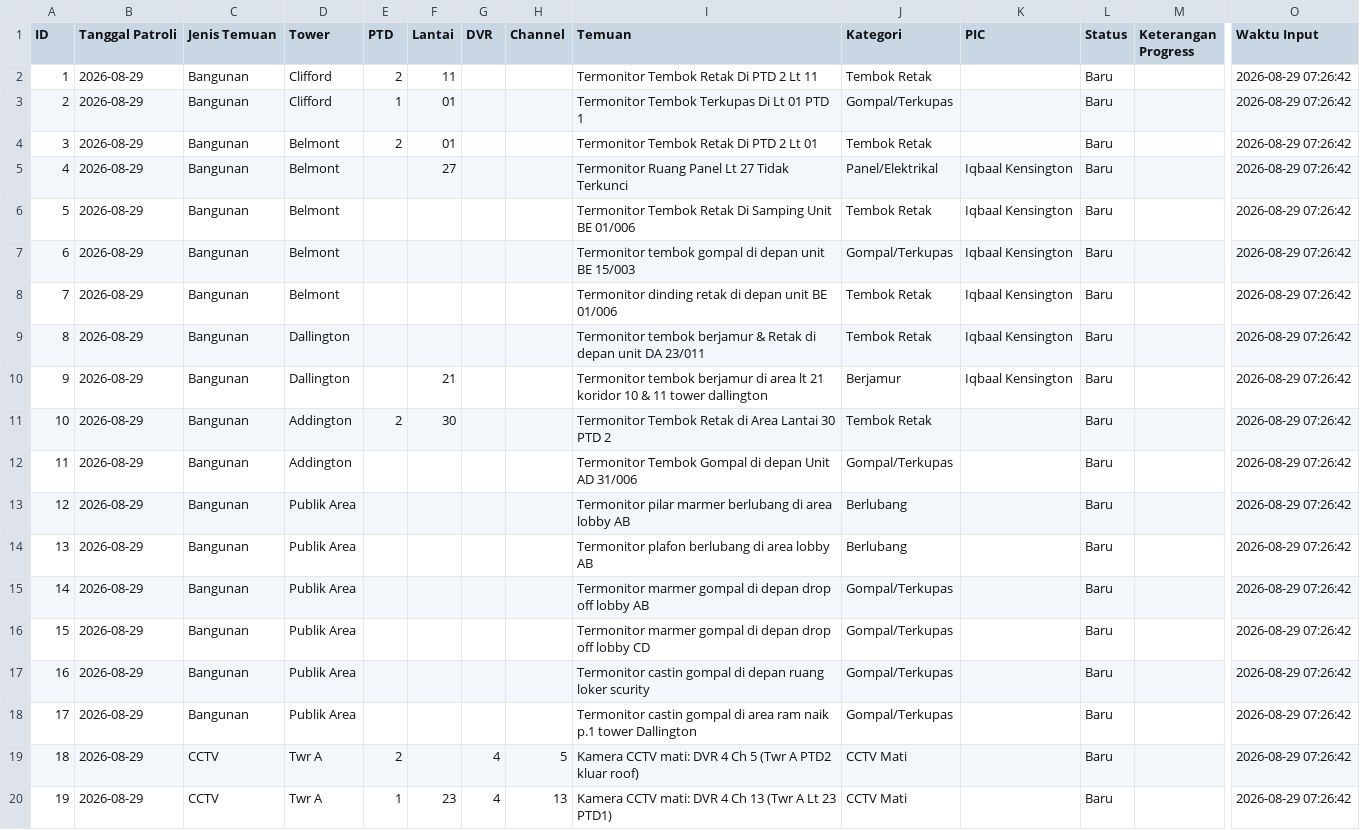
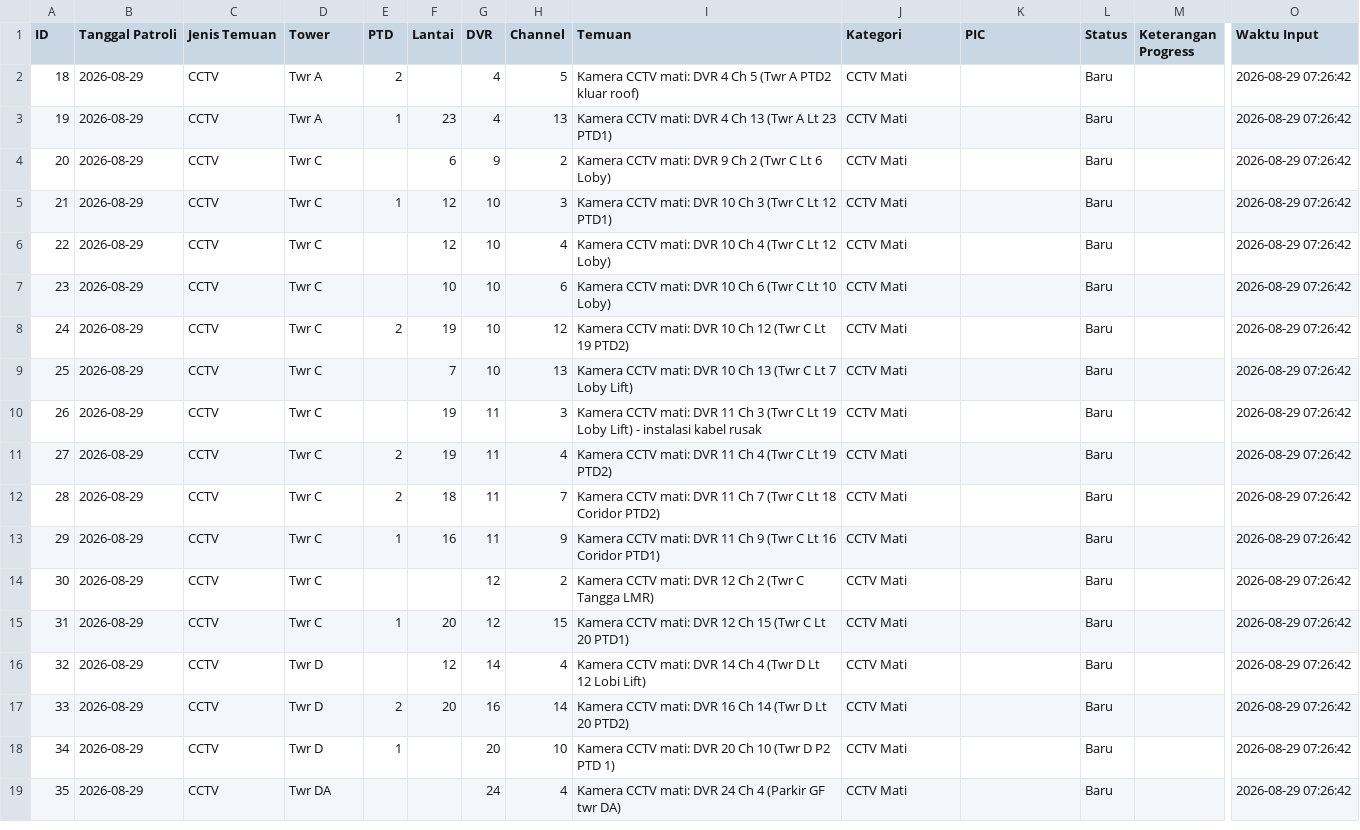
Before and after one commit to zanmil/Pecatat-temuan, a CSV file: data_temuan_cctv.csv, drawn as a sheet; only a part is shown, gaps mark what is left out; the shorter side is filled out with more unchanged rows; rows hold the shown columns only; the diff names each change by its address in the sheet, - before the commit and + after, or states it on an @@ line.

Commit message:
Remove entries from data_temuan_cctv.csv
Removed multiple entries related to building findings and CCTV issues from the data file.

```diff
--- a/data_temuan_cctv.csv
+++ b/data_temuan_cctv.csv
-row 2: 1 | 2026-08-29 | Bangunan | Clifford | 2 | 11 |  |  | Termonitor Tembok Retak Di PTD 2 Lt 11 | Tembok Retak |  | Baru |  | 2026-08-29 07:26:42
-row 3: 2 | 2026-08-29 | Bangunan | Clifford | 1 | 01 |  |  | Termonitor Tembok Terkupas Di Lt 01 PTD 1 | Gompal/Terkupas |  | Baru |  | 2026-08-29 07:26:42
-row 4: 3 | 2026-08-29 | Bangunan | Belmont | 2 | 01 |  |  | Termonitor Tembok Retak Di PTD 2 Lt 01 | Tembok Retak |  | Baru |  | 2026-08-29 07:26:42
-row 5: 4 | 2026-08-29 | Bangunan | Belmont |  | 27 |  |  | Termonitor Ruang Panel Lt 27 Tidak Terkunci | Panel/Elektrikal | Iqbaal Kensington | Baru |  | 2026-08-29 07:26:42
-row 6: 5 | 2026-08-29 | Bangunan | Belmont |  |  |  |  | Termonitor Tembok Retak Di Samping Unit BE 01/006 | Tembok Retak | Iqbaal Kensington | Baru |  | 2026-08-29 07:26:42
-row 7: 6 | 2026-08-29 | Bangunan | Belmont |  |  |  |  | Termonitor tembok gompal di depan unit BE 15/003 | Gompal/Terkupas | Iqbaal Kensington | Baru |  | 2026-08-29 07:26:42
-row 8: 7 | 2026-08-29 | Bangunan | Belmont |  |  |  |  | Termonitor dinding retak di depan unit BE 01/006 | Tembok Retak | Iqbaal Kensington | Baru |  | 2026-08-29 07:26:42
-row 9: 8 | 2026-08-29 | Bangunan | Dallington |  |  |  |  | Termonitor tembok berjamur & Retak di depan unit DA 23/011 | Tembok Retak | Iqbaal Kensington | Baru |  | 2026-08-29 07:26:42
-row 10: 9 | 2026-08-29 | Bangunan | Dallington |  | 21 |  |  | Termonitor tembok berjamur di area lt 21 koridor 10 & 11 tower dallington | Berjamur | Iqbaal Kensington | Baru |  | 2026-08-29 07:26:42
-row 11: 10 | 2026-08-29 | Bangunan | Addington | 2 | 30 |  |  | Termonitor Tembok Retak di Area Lantai 30 PTD 2 | Tembok Retak |  | Baru |  | 2026-08-29 07:26:42
-row 12: 11 | 2026-08-29 | Bangunan | Addington |  |  |  |  | Termonitor Tembok Gompal di depan Unit AD 31/006 | Gompal/Terkupas |  | Baru |  | 2026-08-29 07:26:42
-row 13: 12 | 2026-08-29 | Bangunan | Publik Area |  |  |  |  | Termonitor pilar marmer berlubang di area lobby AB | Berlubang |  | Baru |  | 2026-08-29 07:26:42
-row 14: 13 | 2026-08-29 | Bangunan | Publik Area |  |  |  |  | Termonitor plafon berlubang di area lobby AB | Berlubang |  | Baru |  | 2026-08-29 07:26:42
-row 15: 14 | 2026-08-29 | Bangunan | Publik Area |  |  |  |  | Termonitor marmer gompal di depan drop off lobby AB | Gompal/Terkupas |  | Baru |  | 2026-08-29 07:26:42
-row 16: 15 | 2026-08-29 | Bangunan | Publik Area |  |  |  |  | Termonitor marmer gompal di depan drop off lobby CD | Gompal/Terkupas |  | Baru |  | 2026-08-29 07:26:42
-row 17: 16 | 2026-08-29 | Bangunan | Publik Area |  |  |  |  | Termonitor castin gompal di depan ruang loker scurity | Gompal/Terkupas |  | Baru |  | 2026-08-29 07:26:42
-row 18: 17 | 2026-08-29 | Bangunan | Publik Area |  |  |  |  | Termonitor castin gompal di area ram naik p.1 tower Dallington | Gompal/Terkupas |  | Baru |  | 2026-08-29 07:26:42
```
